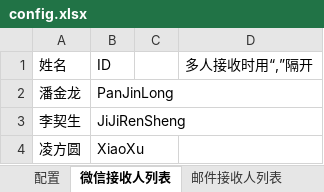
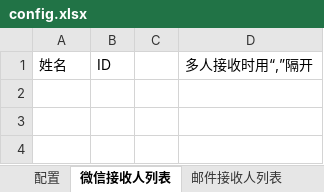
Before and after one commit to LingFangYuan/SendMailOrWX, an Excel workbook: conf/config.xlsx, sheet 微信接收人列表, drawn as a sheet; values as stored, in another font and other column widths than the file's, no borders; the diff names each change by its address in the sheet, - before the commit and + after, or states it on an @@ line.

```diff
--- a/conf/config.xlsx (sheet 微信接收人列表)
+++ b/conf/config.xlsx (sheet 微信接收人列表)
-row 2: 潘金龙 | PanJinLong
-row 3: 李契生 | JiJiRenSheng
-row 4: 凌方圆 | XiaoXu
```
Also changed, not shown: sheet 邮件接收人列表, sheet 配置, 9 other files.
